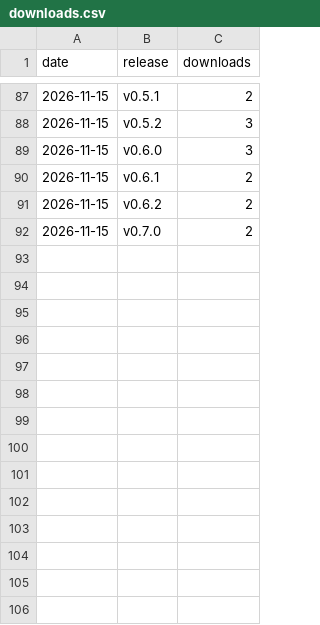
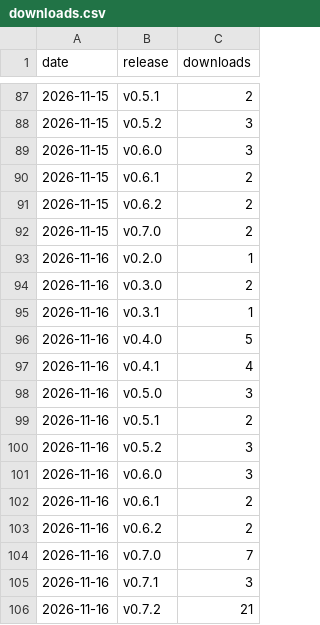
Before and after one commit to stevenmckinnon/dashbar, a CSV file: downloads.csv, drawn as a sheet; only a part is shown, gaps mark what is left out.

```diff
--- a/downloads.csv
+++ b/downloads.csv
@@ -92 +92,15 @@ date,release,downloads
 2026-11-15,v0.7.0,2
+2026-11-16,v0.2.0,1
+2026-11-16,v0.3.0,2
+2026-11-16,v0.3.1,1
+2026-11-16,v0.4.0,5
+2026-11-16,v0.4.1,4
+2026-11-16,v0.5.0,3
+2026-11-16,v0.5.1,2
+2026-11-16,v0.5.2,3
+2026-11-16,v0.6.0,3
+2026-11-16,v0.6.1,2
+2026-11-16,v0.6.2,2
+2026-11-16,v0.7.0,7
+2026-11-16,v0.7.1,3
+2026-11-16,v0.7.2,21
```
